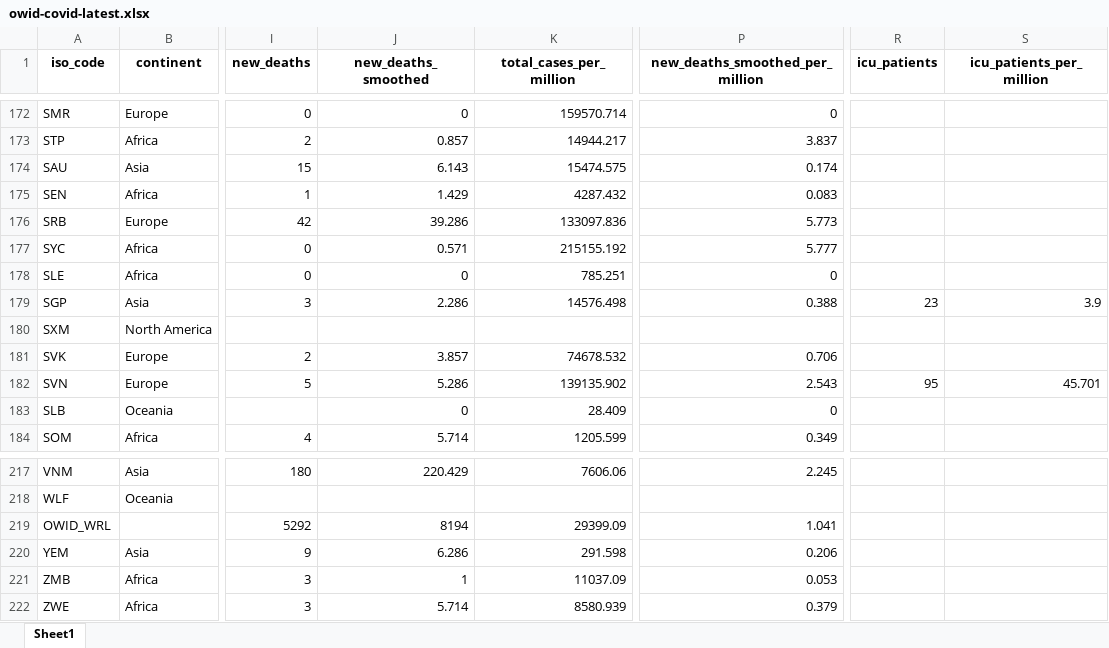
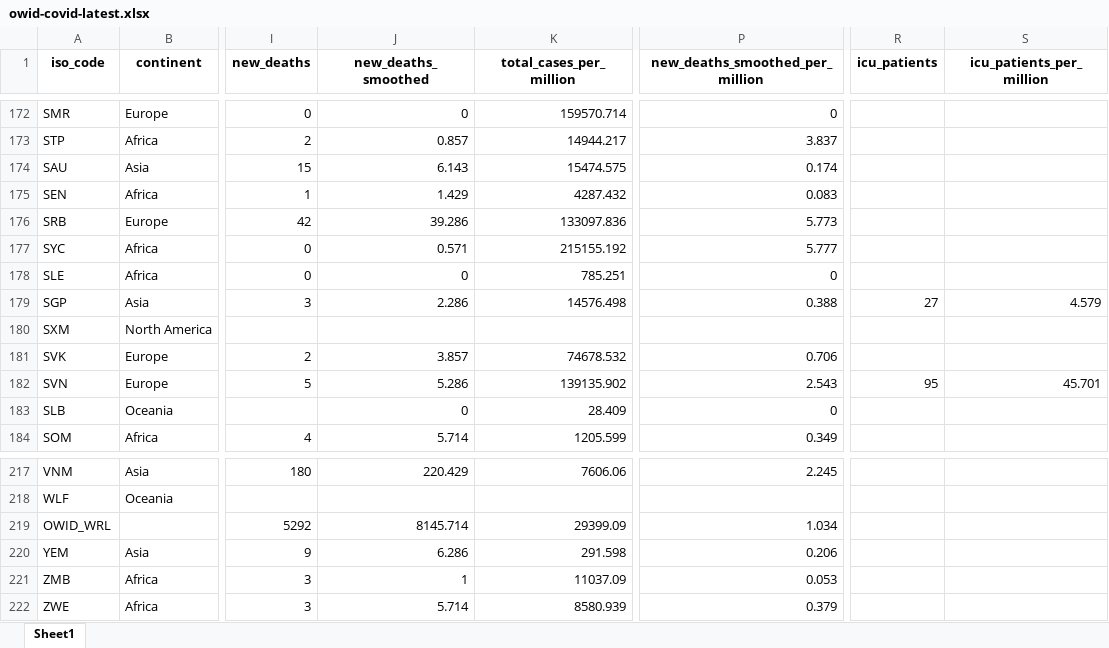
Before and after one commit to upamapsb/Upama, an Excel workbook: public/data/latest/owid-covid-latest.xlsx, sheet Sheet1, drawn as a sheet; only a part is shown, gaps mark what is left out; values as stored, in another font and other column widths than the file's, no borders; the diff covers the shown part only; the diff names each change by its address in the sheet, - before the commit and + after, or states it on an @@ line.

```diff
--- a/public/data/latest/owid-covid-latest.xlsx (sheet Sheet1)
+++ b/public/data/latest/owid-covid-latest.xlsx (sheet Sheet1)
-R179 (icu_patients): 23
+R179 (icu_patients): 27
-S179 (icu_patients_per_million): 3.9
+S179 (icu_patients_per_million): 4.579
-J219 (new_deaths_smoothed): 8194
+J219 (new_deaths_smoothed): 8145.714
-P219 (new_deaths_smoothed_per_million): 1.041
+P219 (new_deaths_smoothed_per_million): 1.034
```
Also changed, not shown: 24 edited cells elsewhere in this sheet, 20 other files.
